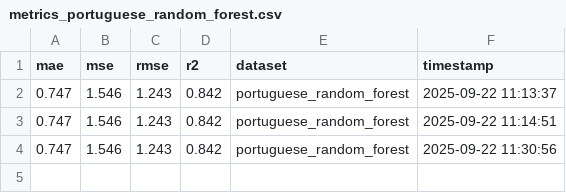
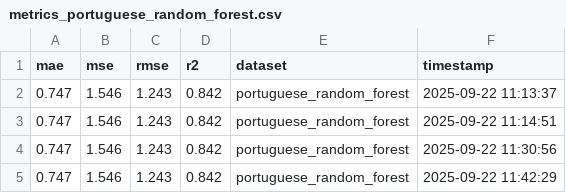
Before and after one commit to BenjaminBatte/student-grade-prediction, a CSV file: results/metrics/metrics_portuguese_random_forest.csv, drawn as a sheet; the diff names each change by its address in the sheet, - before the commit and + after, or states it on an @@ line.

Commit message:
add result

```diff
--- a/results/metrics/metrics_portuguese_random_forest.csv
+++ b/results/metrics/metrics_portuguese_random_forest.csv
+row 5: 0.747 | 1.546 | 1.243 | 0.842 | portuguese_random_forest | 2025-09-22 11:42:29
```
Also changed, not shown: 8 other files.
